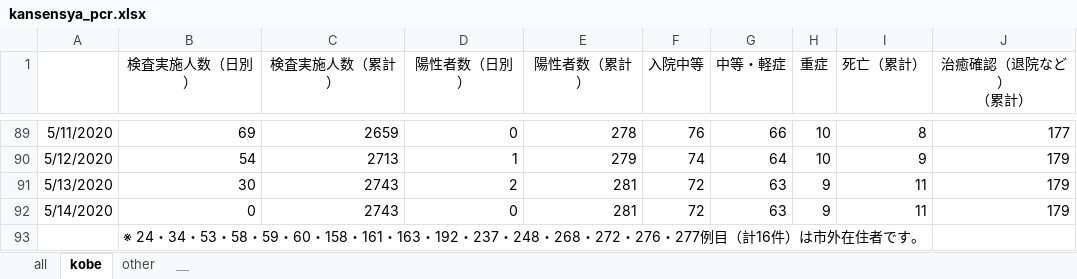
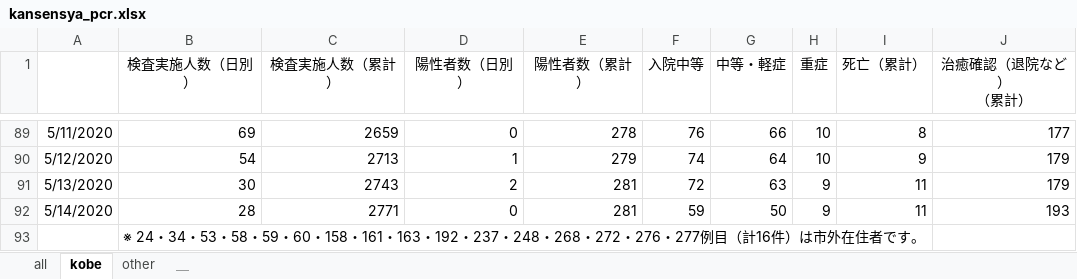
Before and after one commit to codeforjapan/kobe-stopcovid19, an Excel workbook: static/data/kansensya_pcr.xlsx, sheet kobe, drawn as a sheet; only a part is shown, gaps mark what is left out; values as stored, in another font and other column widths than the file's, no borders; the diff names each change by its address in the sheet, - before the commit and + after, or states it on an @@ line.

```diff
--- a/static/data/kansensya_pcr.xlsx (sheet kobe)
+++ b/static/data/kansensya_pcr.xlsx (sheet kobe)
-B92 (検査実施人数（日別）): 0
+B92 (検査実施人数（日別）): 28
-C92 (検査実施人数（累計）): 2743
+C92 (検査実施人数（累計）): 2771
-F92 (入院中等): 72
+F92 (入院中等): 59
-G92 (中等・軽症): 63
+G92 (中等・軽症): 50
-J92 (治癒確認（退院など） （累計）): 179
+J92 (治癒確認（退院など） （累計）): 193
```
Also changed, not shown: sheet all, 1 other file.
